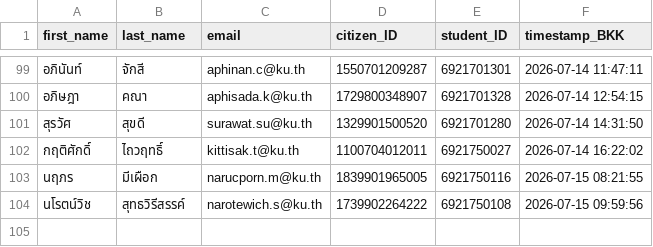
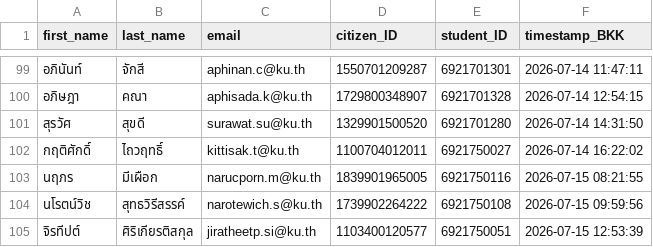
Before and after one commit to PythonianSt/Register, a CSV file: created_csv2026.csv, drawn as a sheet; only a part is shown, gaps mark what is left out.

Commit message:
Update created_csv2026.csv 2026-07-15 12:53:40 BKK

```diff
--- a/created_csv2026.csv
+++ b/created_csv2026.csv
@@ -104 +104,2 @@
 นโรตน์วิช,สุทธวิรีสรรค์,narotewich.s@ku.th,1739902264222,6921750108,2026-07-15 09:59:56
+จิรทีปต์,ศิริเกียรติสกุล,jiratheetp.si@ku.th,1103400120577,6921750051,2026-07-15 12:53:39
```
